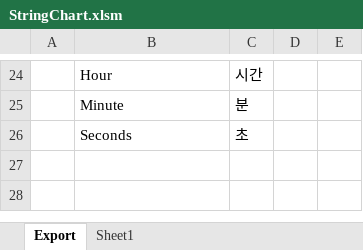
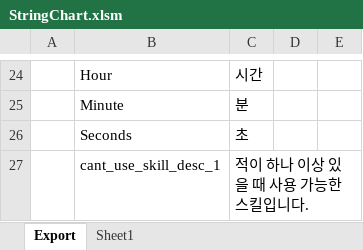
Before and after one commit to BlindBullet/ProjectDF, an Excel workbook: Assets/DataTables~/StringChart.xlsm, sheet Export, drawn as a sheet; only a part is shown, gaps mark what is left out; values as stored, in another font and other column widths than the file's, no borders; charts and pictures not drawn; the diff names each change by its address in the sheet, - before the commit and + after, or states it on an @@ line.

```diff
--- a/Assets/DataTables~/StringChart.xlsm (sheet Export)
+++ b/Assets/DataTables~/StringChart.xlsm (sheet Export)
+row 27:  | cant_use_skill_desc_1 | 적이 하나 이상 있을 때 사용 가능한 스킬입니다.
```
Also changed, not shown: charts or pictures, 7 other files.
